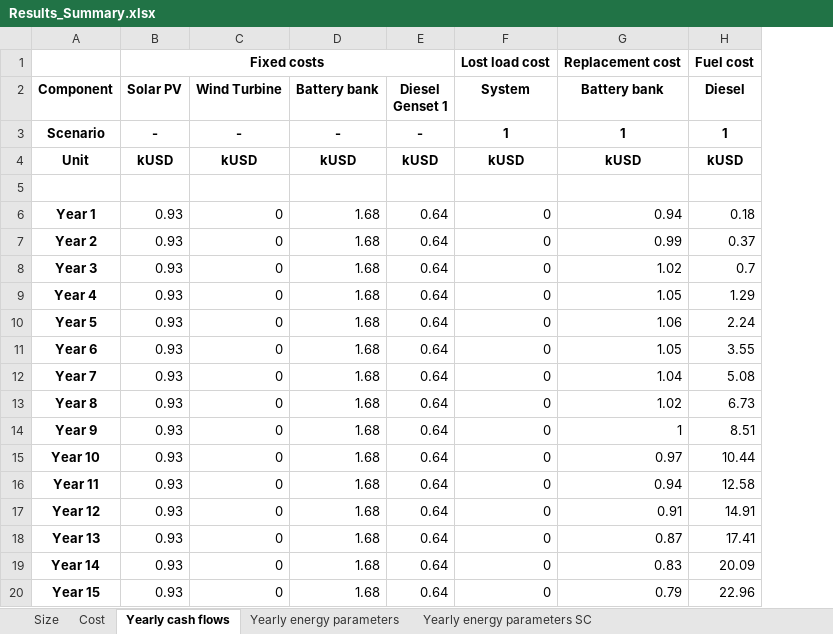
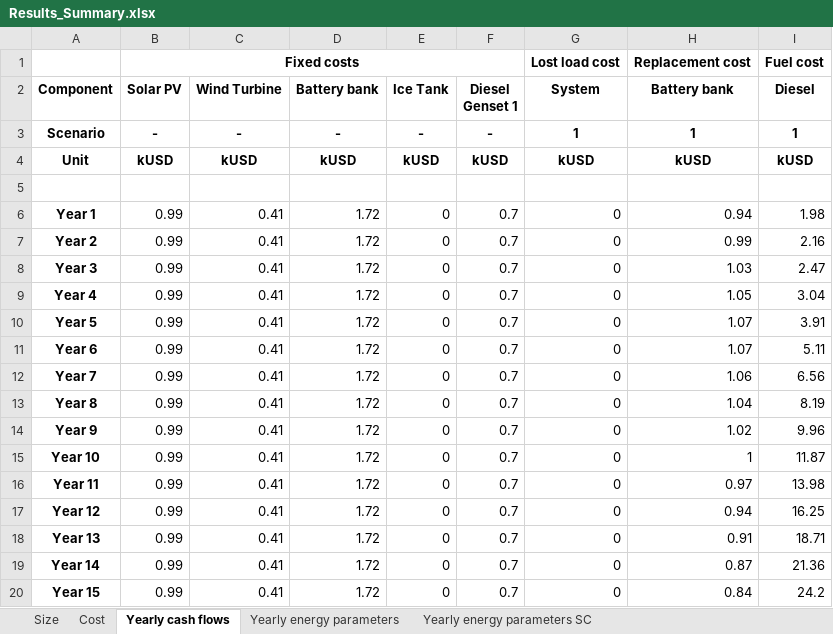
Before and after one commit to SESAM-Polimi/Micro-Grids, an Excel workbook: Code/Results/Results_Summary.xlsx, sheet Yearly cash flows, drawn as a sheet; only a part is shown; values as stored, in another font and other column widths than the file's, no borders; addresses are those after the commit; the diff covers the shown part only; the diff names each change by its address in the sheet, - before the commit and + after, or states it on an @@ line.

```diff
--- a/Code/Results/Results_Summary.xlsx (sheet Yearly cash flows)
+++ b/Code/Results/Results_Summary.xlsx (sheet Yearly cash flows)
+column E (Ice Tank), rows 3-20: - | kUSD |  | 0 | 0 | 0 | 0 | 0 | 0 | 0 | 0 | 0 | 0 | 0 | 0 | 0 | 0 | 0
-B6:B20 (Solar PV): 0.93
+B6:B20 (Solar PV): 0.99
-C6:C20 (Wind Turbine): 0
+C6:C20 (Wind Turbine): 0.41
-D6:D20 (Battery bank): 1.68
+D6:D20 (Battery bank): 1.72
-F6:F20 (Diesel Genset 1): 0.64
+F6:F20 (Diesel Genset 1): 0.7
-I6 (Diesel): 0.18
+I6 (Diesel): 1.98
-I7 (Diesel): 0.37
+I7 (Diesel): 2.16
-H8 (Battery bank): 1.02
+H8 (Battery bank): 1.03
-I8 (Diesel): 0.7
+I8 (Diesel): 2.47
-I9 (Diesel): 1.29
+I9 (Diesel): 3.04
-H10 (Battery bank): 1.06
+H10 (Battery bank): 1.07
-I10 (Diesel): 2.24
+I10 (Diesel): 3.91
-H11 (Battery bank): 1.05
+H11 (Battery bank): 1.07
-I11 (Diesel): 3.55
+I11 (Diesel): 5.11
-H12 (Battery bank): 1.04
+H12 (Battery bank): 1.06
-I12 (Diesel): 5.08
+I12 (Diesel): 6.56
-H13 (Battery bank): 1.02
+H13 (Battery bank): 1.04
-I13 (Diesel): 6.73
+I13 (Diesel): 8.19
-H14 (Battery bank): 1
+H14 (Battery bank): 1.02
-I14 (Diesel): 8.51
+I14 (Diesel): 9.96
-H15 (Battery bank): 0.97
+H15 (Battery bank): 1
-I15 (Diesel): 10.44
+I15 (Diesel): 11.87
-H16 (Battery bank): 0.94
+H16 (Battery bank): 0.97
-I16 (Diesel): 12.58
+I16 (Diesel): 13.98
-H17 (Battery bank): 0.91
+H17 (Battery bank): 0.94
-I17 (Diesel): 14.91
+I17 (Diesel): 16.25
-H18 (Battery bank): 0.87
+H18 (Battery bank): 0.91
-I18 (Diesel): 17.41
+I18 (Diesel): 18.71
-H19 (Battery bank): 0.83
+H19 (Battery bank): 0.87
-I19 (Diesel): 20.09
+I19 (Diesel): 21.36
-H20 (Battery bank): 0.79
+H20 (Battery bank): 0.84
-I20 (Diesel): 22.96
+I20 (Diesel): 24.2
```
Also changed, not shown: 30 edited cells elsewhere in this sheet, sheet Yearly energy parameters SC, sheet Yearly energy parameters, sheet Cost, sheet Size, 11 other files.
